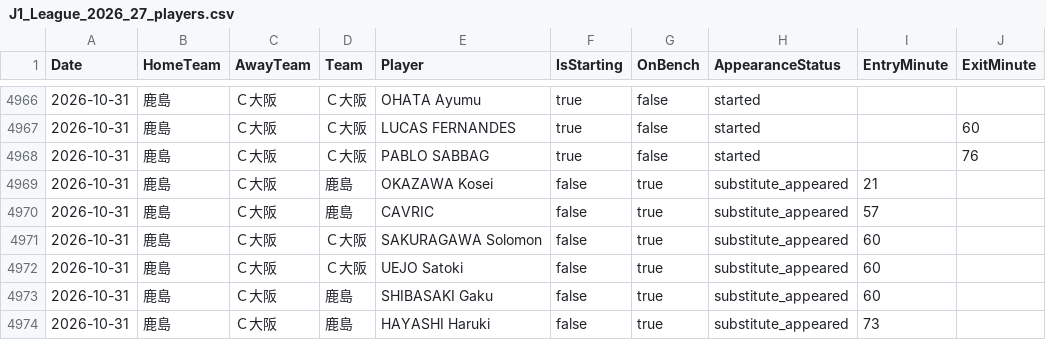
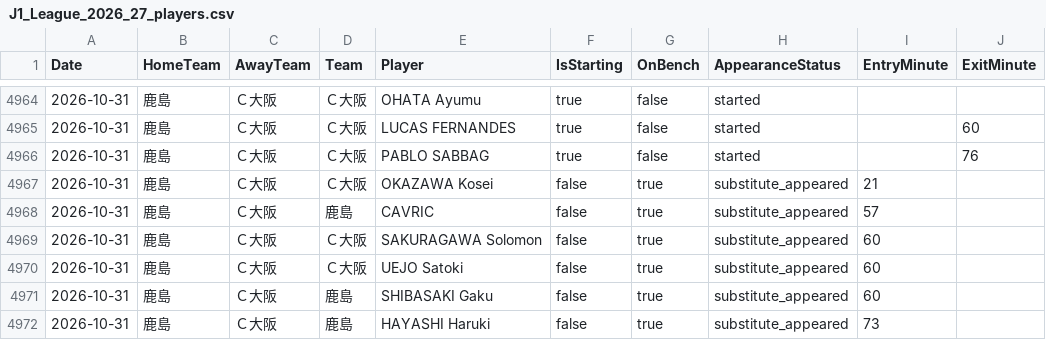
Before and after one commit to zj03204112-hub/-, a CSV file: data/season_match_detail/J1_League_2026_27_players.csv, drawn as a sheet; only a part is shown, gaps mark what is left out; addresses are those after the commit; the diff covers the shown part only; the diff names each change by its address in the sheet, - before the commit and + after, or states it on an @@ line.

```diff
--- a/data/season_match_detail/J1_League_2026_27_players.csv
+++ b/data/season_match_detail/J1_League_2026_27_players.csv
-D4967 (Team): 鹿島
+D4967 (Team): Ｃ大阪
```
Also changed, not shown: 7 added rows, 2 removed rows and 4 edited cells elsewhere in this file.
